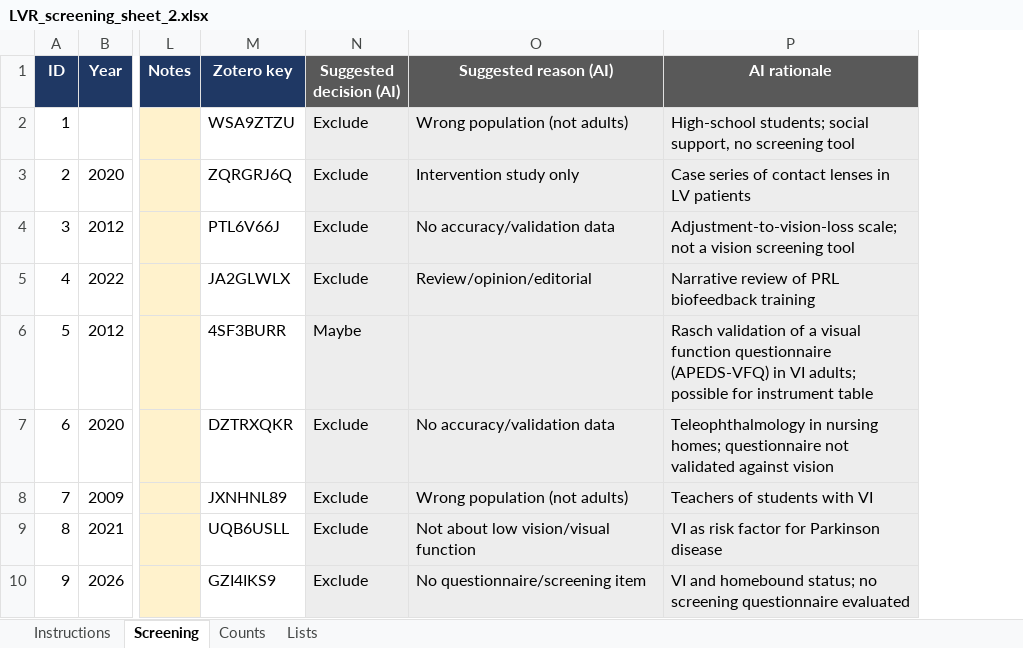
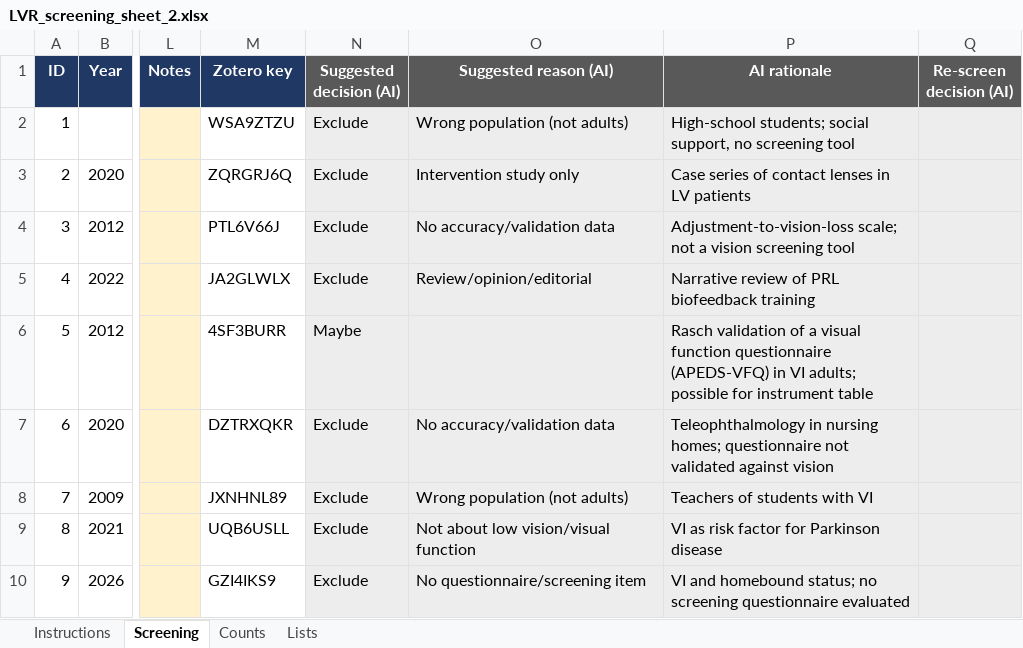
Before and after one commit to andfaulkner/low-vision-rehab-questionnaire, an Excel workbook: data/LVR_screening_sheet_2.xlsx, sheet Screening, drawn as a sheet; only a part is shown, gaps mark what is left out; values as stored, in another font and other column widths than the file's, no borders; conditional formats not drawn; the diff names each change by its address in the sheet, - before the commit and + after, or states it on an @@ line.

```diff
--- a/data/LVR_screening_sheet_2.xlsx (sheet Screening)
+++ b/data/LVR_screening_sheet_2.xlsx (sheet Screening)
+column Q (Re-screen decision (AI)), empty
```
Also changed, not shown: 1 other file.
